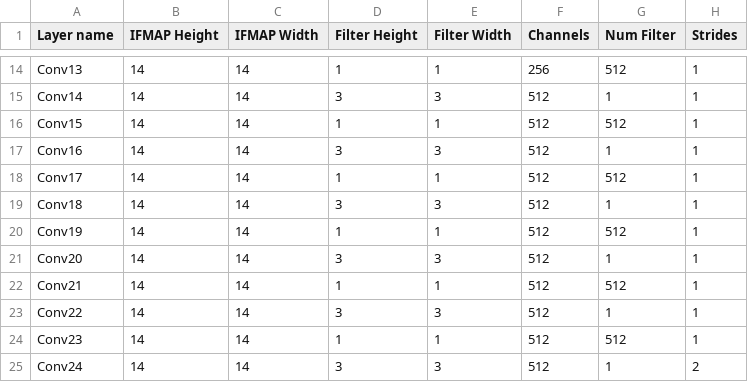
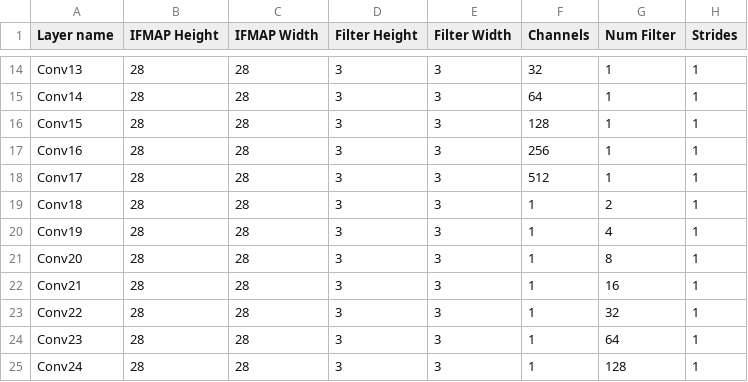
Before and after one commit to harshitkumarmishra/Scale-project, a CSV file: topologies/conv_nets/newmobi.csv, drawn as a sheet; only a part is shown, gaps mark what is left out; the diff covers the shown part only; the diff names each change by its address in the sheet, - before the commit and + after, or states it on an @@ line.

```diff
--- a/topologies/conv_nets/newmobi.csv
+++ b/topologies/conv_nets/newmobi.csv
-B14:B25 (IFMAP Height): 14
+B14:B25 (IFMAP Height): 28
-C14:C25 (IFMAP Width): 14
+C14:C25 (IFMAP Width): 28
-D14 (Filter Height): 1
+D14 (Filter Height): 3
-E14 (Filter Width): 1
+E14 (Filter Width): 3
-F14 (Channels): 256
+F14 (Channels): 32
-G14 (Num Filter): 512
+G14 (Num Filter): 1
-F15 (Channels): 512
+F15 (Channels): 64
-D16 (Filter Height): 1
+D16 (Filter Height): 3
-E16 (Filter Width): 1
+E16 (Filter Width): 3
-F16 (Channels): 512
+F16 (Channels): 128
-G16 (Num Filter): 512
+G16 (Num Filter): 1
-F17 (Channels): 512
+F17 (Channels): 256
-D18 (Filter Height): 1
+D18 (Filter Height): 3
-E18 (Filter Width): 1
+E18 (Filter Width): 3
-G18 (Num Filter): 512
+G18 (Num Filter): 1
-F19:F25 (Channels): 512
+F19:F25 (Channels): 1
-G19 (Num Filter): 1
+G19 (Num Filter): 2
-D20 (Filter Height): 1
+D20 (Filter Height): 3
-E20 (Filter Width): 1
+E20 (Filter Width): 3
-G20 (Num Filter): 512
+G20 (Num Filter): 4
-G21 (Num Filter): 1
+G21 (Num Filter): 8
-D22 (Filter Height): 1
+D22 (Filter Height): 3
-E22 (Filter Width): 1
+E22 (Filter Width): 3
-G22 (Num Filter): 512
+G22 (Num Filter): 16
-G23 (Num Filter): 1
+G23 (Num Filter): 32
-D24 (Filter Height): 1
+D24 (Filter Height): 3
-E24 (Filter Width): 1
+E24 (Filter Width): 3
-G24 (Num Filter): 512
+G24 (Num Filter): 64
-G25 (Num Filter): 1
+G25 (Num Filter): 128
-H25 (Strides): 2
+H25 (Strides): 1
```
Also changed, not shown: 47 edited cells elsewhere in this file.
